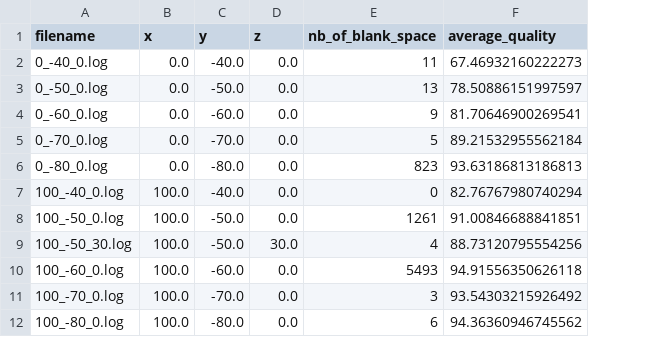
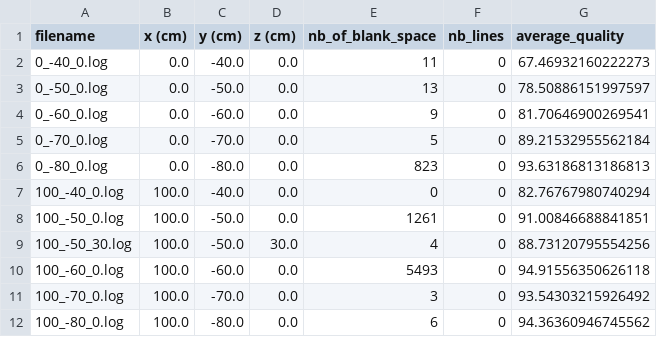
Before and after one commit to pdtnhii/abmi_position_tracking, a CSV file: data_analysis.csv, drawn as a sheet; only a part is shown; the diff names each change by its address in the sheet, - before the commit and + after, or states it on an @@ line.

```diff
--- a/data_analysis.csv
+++ b/data_analysis.csv
+column F (nb_lines), rows 2-12: all 0
-B1: x
+B1: x (cm)
-C1: y
+C1: y (cm)
-D1: z
+D1: z (cm)
```
Also changed, not shown: training_times.csv, 2 other files.
